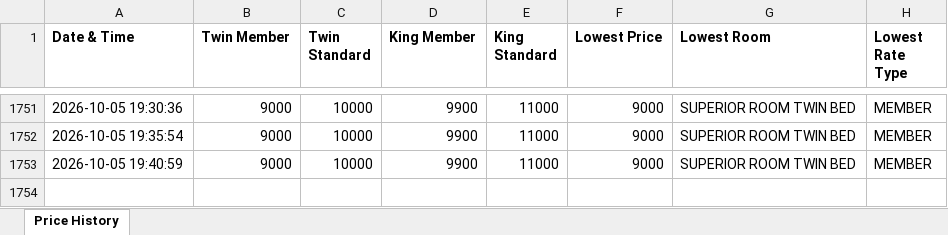
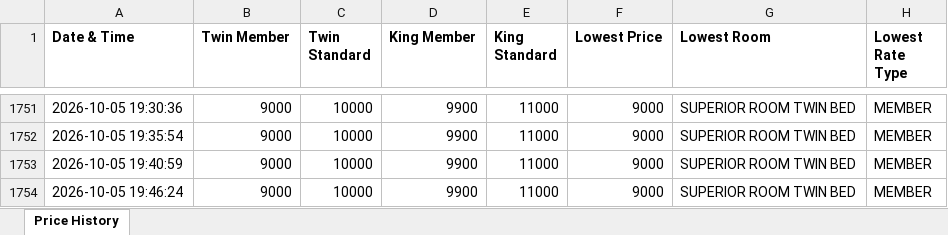
Before and after one commit to mk525262/taj-price-tracker, an Excel workbook: Taj_Price_History.xlsx, sheet Price History, drawn as a sheet; only a part is shown, gaps mark what is left out; values as stored, in another font and other column widths than the file's, no borders; the diff names each change by its address in the sheet, - before the commit and + after, or states it on an @@ line.

```diff
--- a/Taj_Price_History.xlsx (sheet Price History)
+++ b/Taj_Price_History.xlsx (sheet Price History)
+row 1754: 2026-10-05 19:46:24 | 9000 | 10000 | 9900 | 11000 | 9000 | SUPERIOR ROOM TWIN BED | MEMBER
```
Also changed, not shown: 1 other file.
